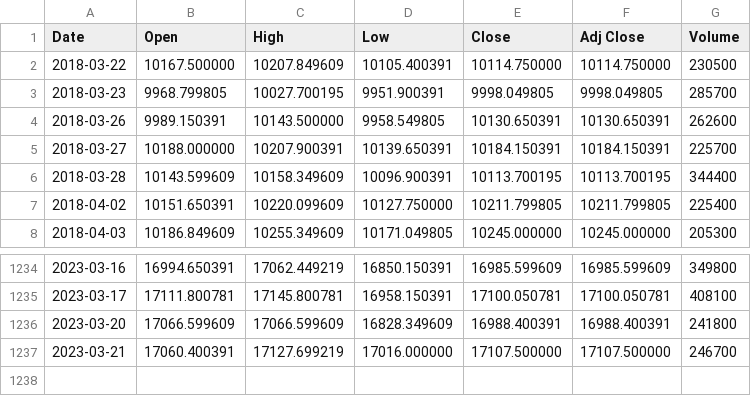
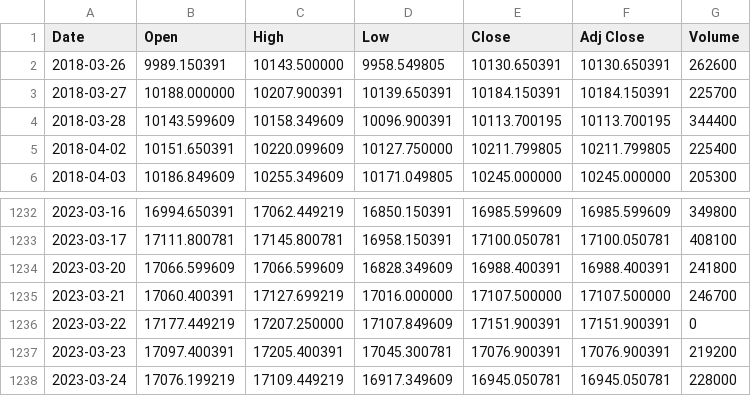
Before and after one commit to omsouravsharma/Learning_R, a CSV file: Data/stock/NSE.csv, drawn as a sheet; only a part is shown, gaps mark what is left out.

Commit message:
stock analysis

```diff
--- a/Data/stock/NSE.csv
+++ b/Data/stock/NSE.csv
@@ -1,4 +1,2 @@
 Date,Open,High,Low,Close,Adj Close,Volume
-2018-03-22,10167.500000,10207.849609,10105.400391,10114.750000,10114.750000,230500
-2018-03-23,9968.799805,10027.700195,9951.900391,9998.049805,9998.049805,285700
 2018-03-26,9989.150391,10143.500000,9958.549805,10130.650391,10130.650391,262600
@@ -1237 +1235,4 @@ Date,Open,High,Low,Close,Adj Close,Volume
 2023-03-21,17060.400391,17127.699219,17016.000000,17107.500000,17107.500000,246700
+2023-03-22,17177.449219,17207.250000,17107.849609,17151.900391,17151.900391,0
+2023-03-23,17097.400391,17205.400391,17045.300781,17076.900391,17076.900391,219200
+2023-03-24,17076.199219,17109.449219,16917.349609,16945.050781,16945.050781,228000
```
Also changed, not shown: 6 other files.
